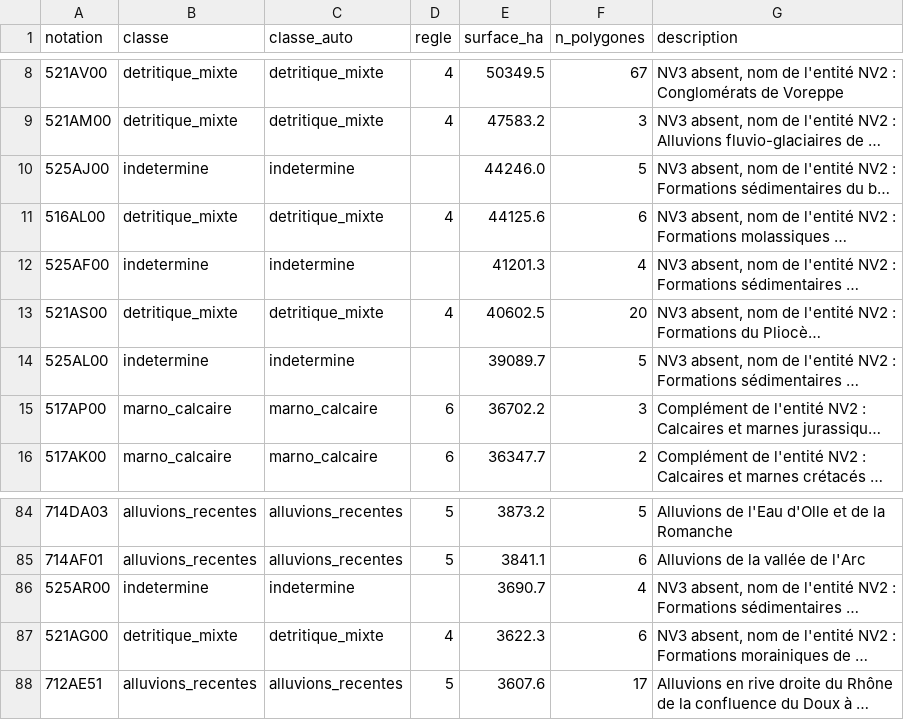
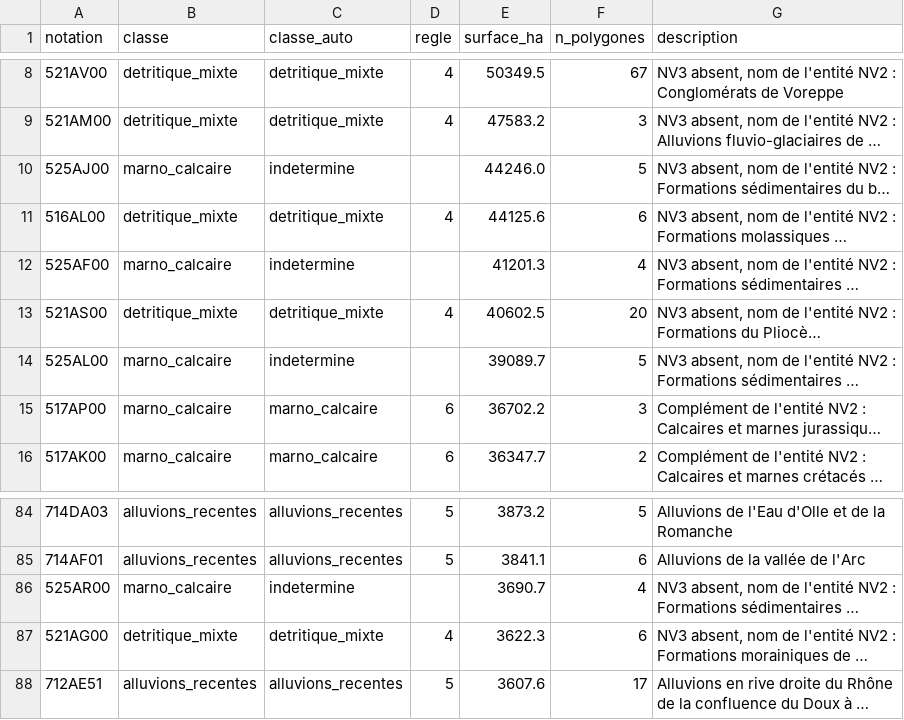
Before and after one commit to PierreGR01/mycologie, a CSV file: config/classes/geologie_bdlisa.csv, drawn as a sheet; only a part is shown, gaps mark what is left out; long unchanged cells end in …; the diff names each change by its address in the sheet, - before the commit and + after, or states it on an @@ line.

```diff
--- a/config/classes/geologie_bdlisa.csv
+++ b/config/classes/geologie_bdlisa.csv
-B10 (classe): indetermine
+B10 (classe): marno_calcaire
-B12 (classe): indetermine
+B12 (classe): marno_calcaire
-B14 (classe): indetermine
+B14 (classe): marno_calcaire
-B86 (classe): indetermine
+B86 (classe): marno_calcaire
```
